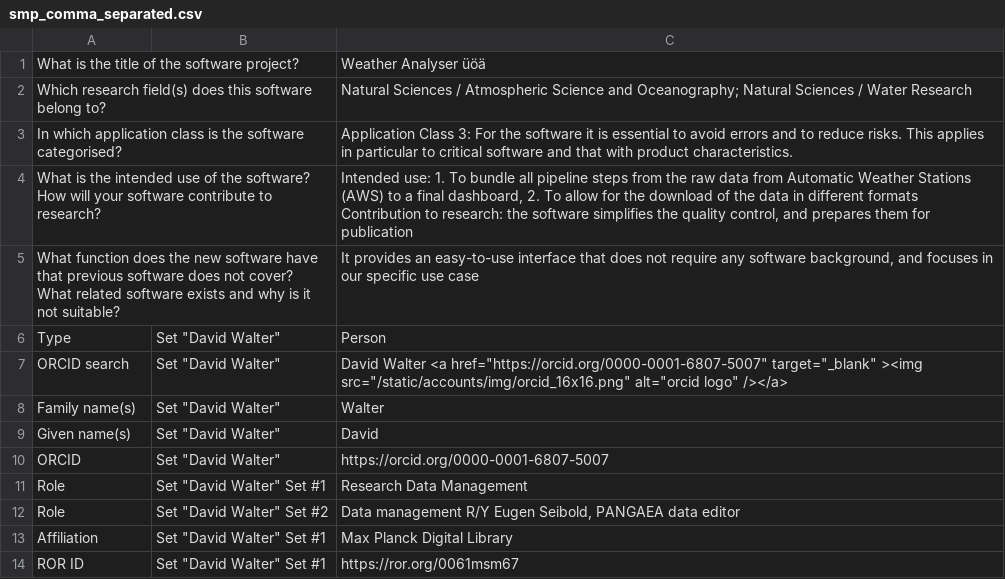
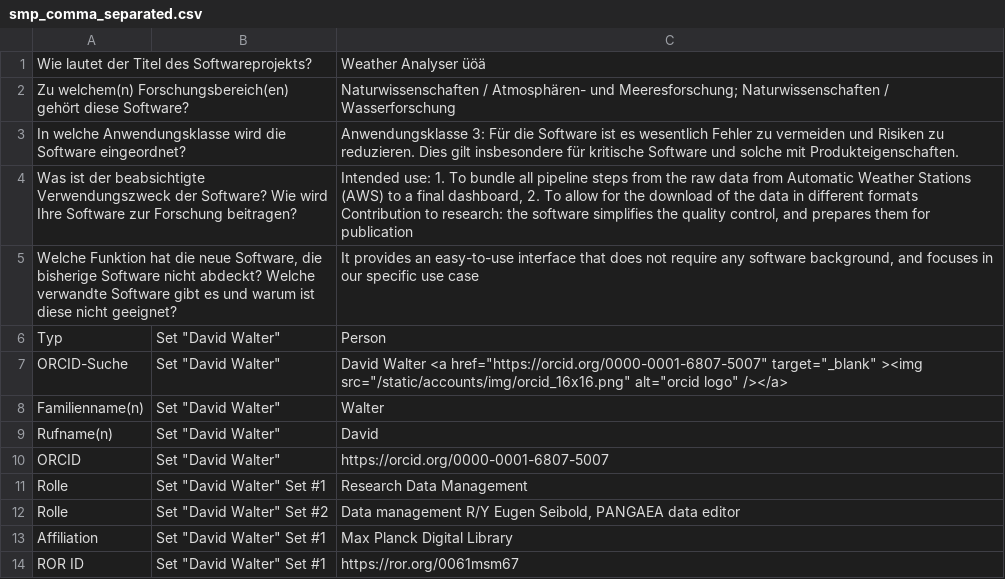
Before and after one commit to lauraBahamon/smp-repo, a CSV file: data/smp_comma_separated.csv, drawn as a sheet; only a part is shown; the diff covers the shown part only.

Commit message:
asdf

```diff
--- a/data/smp_comma_separated.csv
+++ b/data/smp_comma_separated.csv
@@ -1,13 +1,13 @@
-What is the title of the software project?,,Weather Analyser üöä
-Which research field(s) does this software belong to?,,Natural Sciences / Atmospheric Science and Oceanography; Natural Sciences / Water Research
-In which application class is the software categorised?,,Application Class 3: For the software it is essential to avoid errors and to reduce risks. This applies in particular to critical software and that with product characteristics.
-What is the intended use of the software? How will your software contribute to research?,,"Intended use: 1. To bundle all pipeline steps from the raw data from Automatic Weather Stations (AWS) to a final dashboard, 2. To allow for the download of the data in different formats Contribution to research: the software simplifies the quality control, and prepares them for publication"
-What function does the new software have that previous software does not cover? What related software exists and why is it not suitable?,,"It provides an easy-to-use interface that does not require any software background, and focuses in our specific use case"
-Type,"Set ""David Walter""",Person
-ORCID search,"Set ""David Walter""","David Walter <a href=""https://orcid.org/0000-0001-6807-5007"" target=""_blank"" ><img src=""/static/accounts/img/orcid_16x16.png"" alt=""orcid logo"" /></a>"
-Family name(s),"Set ""David Walter""",Walter
-Given name(s),"Set ""David Walter""",David
+Wie lautet der Titel des Softwareprojekts?,,Weather Analyser üöä
+Zu welchem(n) Forschungsbereich(en) gehört diese Software?,,Naturwissenschaften / Atmosphären- und Meeresforschung; Naturwissenschaften / Wasserforschung
+In welche Anwendungsklasse wird die Software eingeordnet?,,Anwendungsklasse 3: Für die Software ist es wesentlich Fehler zu vermeiden und Risiken zu reduzieren. Dies gilt insbesondere für kritische Software und solche mit Produkteigenschaften.
+Was ist der beabsichtigte Verwendungszweck der Software? Wie wird Ihre Software zur Forschung beitragen?,,"Intended use: 1. To bundle all pipeline steps from the raw data from Automatic Weather Stations (AWS) to a final dashboard, 2. To allow for the download of the data in different formats Contribution to research: the software simplifies the quality control, and prepares them for publication"
+"Welche Funktion hat die neue Software, die bisherige Software nicht abdeckt? Welche verwandte Software gibt es und warum ist diese nicht geeignet?",,"It provides an easy-to-use interface that does not require any software background, and focuses in our specific use case"
+Typ,"Set ""David Walter""",Person
+ORCID-Suche,"Set ""David Walter""","David Walter <a href=""https://orcid.org/0000-0001-6807-5007"" target=""_blank"" ><img src=""/static/accounts/img/orcid_16x16.png"" alt=""orcid logo"" /></a>"
+Familienname(n),"Set ""David Walter""",Walter
+Rufname(n),"Set ""David Walter""",David
 ORCID,"Set ""David Walter""",https://orcid.org/0000-0001-6807-5007
-Role,"Set ""David Walter"" Set #1",Research Data Management
-Role,"Set ""David Walter"" Set #2","Data management R/Y Eugen Seibold, PANGAEA data editor"
+Rolle,"Set ""David Walter"" Set #1",Research Data Management
+Rolle,"Set ""David Walter"" Set #2","Data management R/Y Eugen Seibold, PANGAEA data editor"
 Affiliation,"Set ""David Walter"" Set #1",Max Planck Digital Library
```
Also changed, not shown: 5 added rows, 5 removed rows and 39 edited cells elsewhere in this file.
